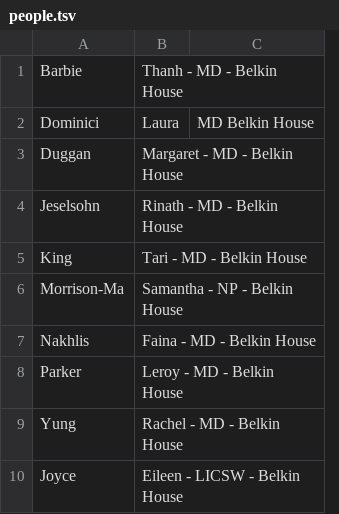
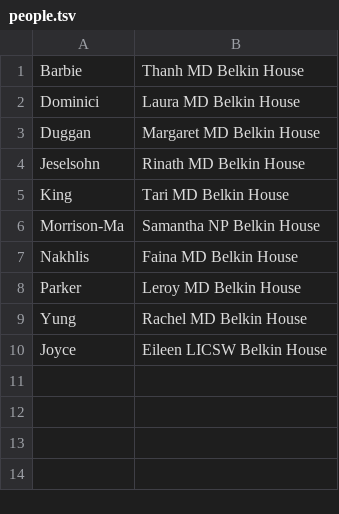
Before and after one commit to SoftEngTeamC/FaulknerMap2, a TSV file: src/main/resources/data/belkinHouse/floor1/people.tsv, drawn as a sheet; removed rows and columns are numbered as before the commit, all else as after; the diff names each change by its address in the sheet, - before the commit and + after, or states it on an @@ line.

```diff
--- a/src/main/resources/data/belkinHouse/floor1/people.tsv
+++ b/src/main/resources/data/belkinHouse/floor1/people.tsv
-column B, rows 1-10: Thanh - MD - Belkin House | Laura | Margaret - MD - Belkin House | Rinath - MD - Belkin House | Tari - MD - Belkin House | Samantha - NP - Belkin House | Faina - MD - Belkin House | Leroy - MD - Belkin House | Rachel - MD - Belkin House | Eileen - LICSW - Belkin House
-column C, row 2: MD Belkin House
+column B, rows 1-10: Thanh MD Belkin House | Laura MD Belkin House | Margaret MD Belkin House | Rinath MD Belkin House | Tari MD Belkin House | Samantha NP Belkin House | Faina MD Belkin House | Leroy MD Belkin House | Rachel MD Belkin House | Eileen LICSW Belkin House
```
Also changed, not shown: src/main/resources/data/belkinHouse/floor1/edges.tsv, src/main/resources/data/belkinHouse/floor1/locations.tsv, 3 other files.
